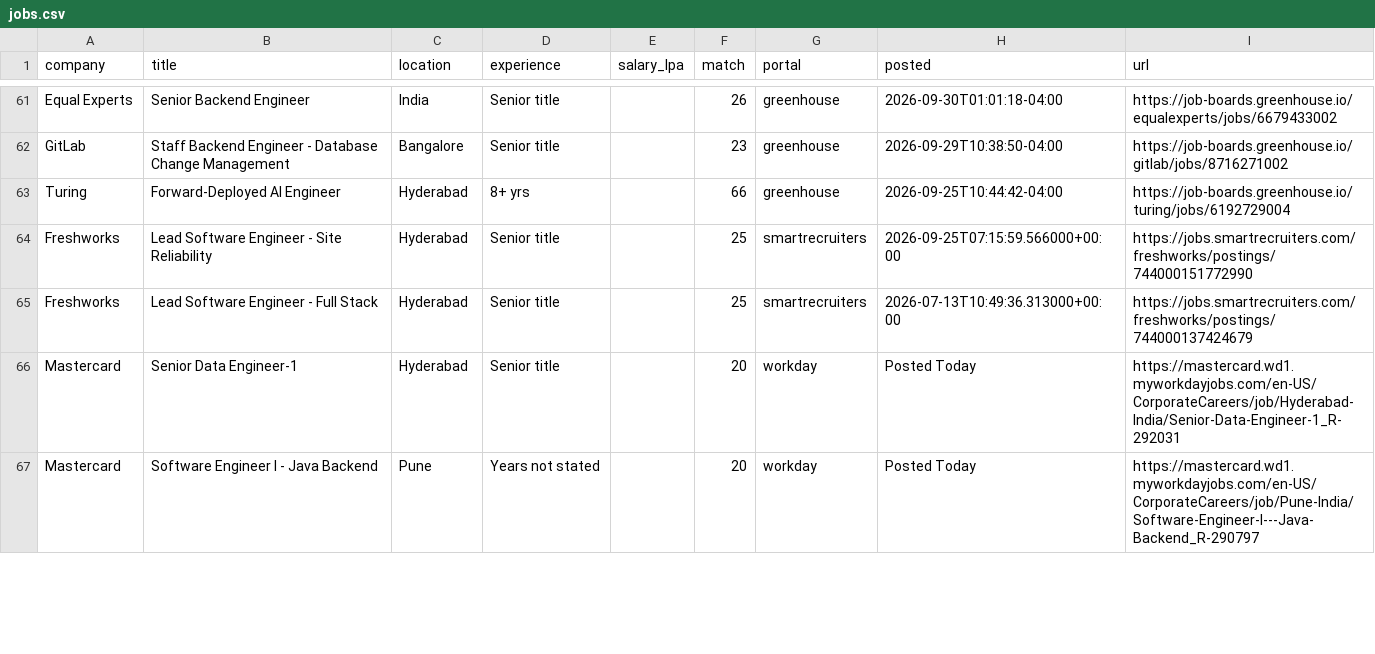
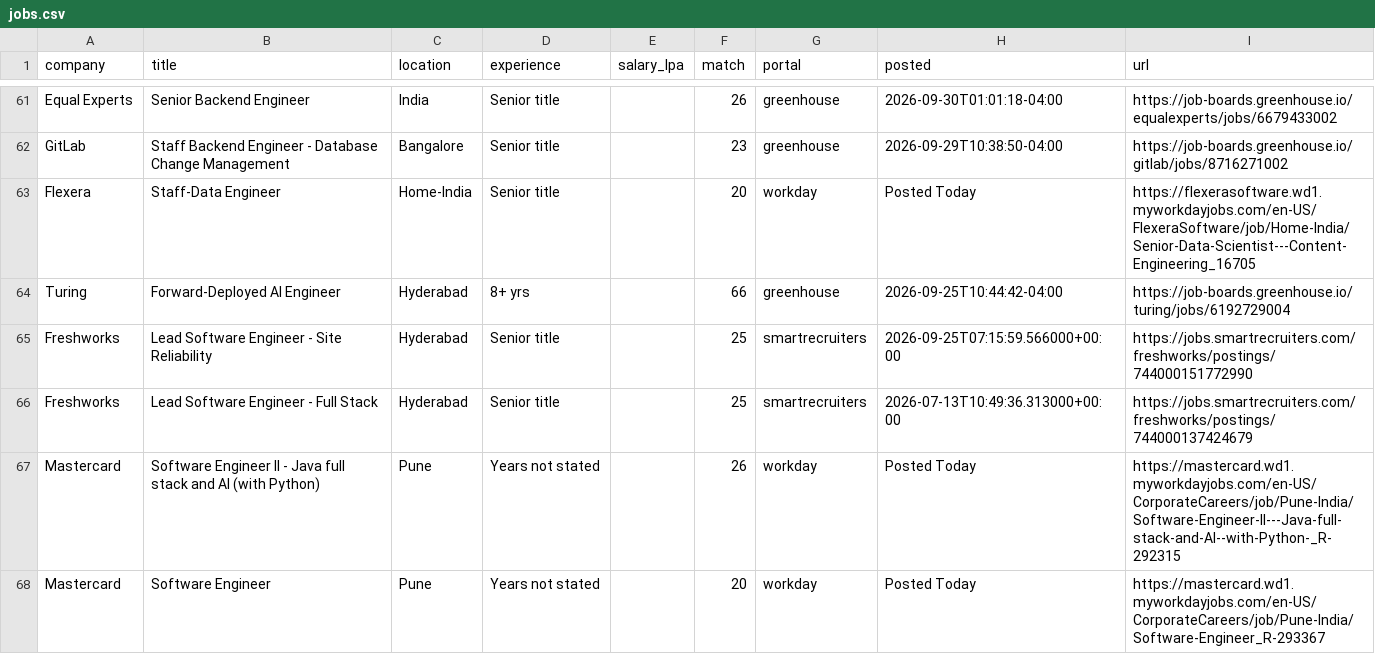
Before and after one commit to ShreyasUpadhyaya/job-radar, a CSV file: docs/jobs.csv, drawn as a sheet; only a part is shown, gaps mark what is left out; the diff covers the shown part only.

```diff
--- a/docs/jobs.csv
+++ b/docs/jobs.csv
@@ -62,2 +62,3 @@ Equal Experts,Senior Backend Engineer,India,Senior title,,26,greenhouse,2026-09-
 GitLab,Staff Backend Engineer - Database Change Management,Bangalore,Senior title,,23,greenhouse,2026-09-29T10:38:50-04:00,https://job-boards.greenhouse.io/gitlab/jobs/8716271002
+Flexera,Staff-Data Engineer,Home-India,Senior title,,20,workday,Posted Today,https://flexerasoftware.wd1.myworkdayjobs.com/en-US/FlexeraSoftware/job/Home-India/Senior-Data-Scientist---Content-Engineering_16705
 Turing,Forward-Deployed AI Engineer,Hyderabad,8+ yrs,,66,greenhouse,2026-09-25T10:44:42-04:00,https://job-boards.greenhouse.io/turing/jobs/6192729004
@@ -65,3 +66,3 @@ Freshworks,Lead Software Engineer - Site Reliability,Hyderabad,Senior title,,25,
 Freshworks,Lead Software Engineer - Full Stack,Hyderabad,Senior title,,25,smartrecruiters,2026-07-13T10:49:36.313000+00:00,https://jobs.smartrecruiters.com/freshworks/postings/744000137424679
-Mastercard,Senior Data Engineer-1,Hyderabad,Senior title,,20,workday,Posted Today,https://mastercard.wd1.myworkdayjobs.com/en-US/CorporateCareers/job/Hyderabad-India/Senior-Data-Engineer-1_R-292031
-Mastercard,Software Engineer I - Java Backend,Pune,Years not stated,,20,workday,Posted Today,https://mastercard.wd1.myworkdayjobs.com/en-US/CorporateCareers/job/Pune-India/Software-Engineer-I---Java-Backend_R-290797
+Mastercard,Software Engineer II - Java full stack and AI (with Python),Pune,Years not stated,,26,workday,Posted Today,https://mastercard.wd1.myworkdayjobs.com/en-US/CorporateCareers/job/Pune-India/Software-Engineer-II---Java-full-stack-and-AI--with-Python-_R-292315
+Mastercard,Software Engineer,Pune,Years not stated,,20,workday,Posted Today,https://mastercard.wd1.myworkdayjobs.com/en-US/CorporateCareers/job/Pune-India/Software-Engineer_R-293367
```
Also changed, not shown: 2 added rows, 2 removed rows and 10 edited cells elsewhere in this file, 5 other files.
